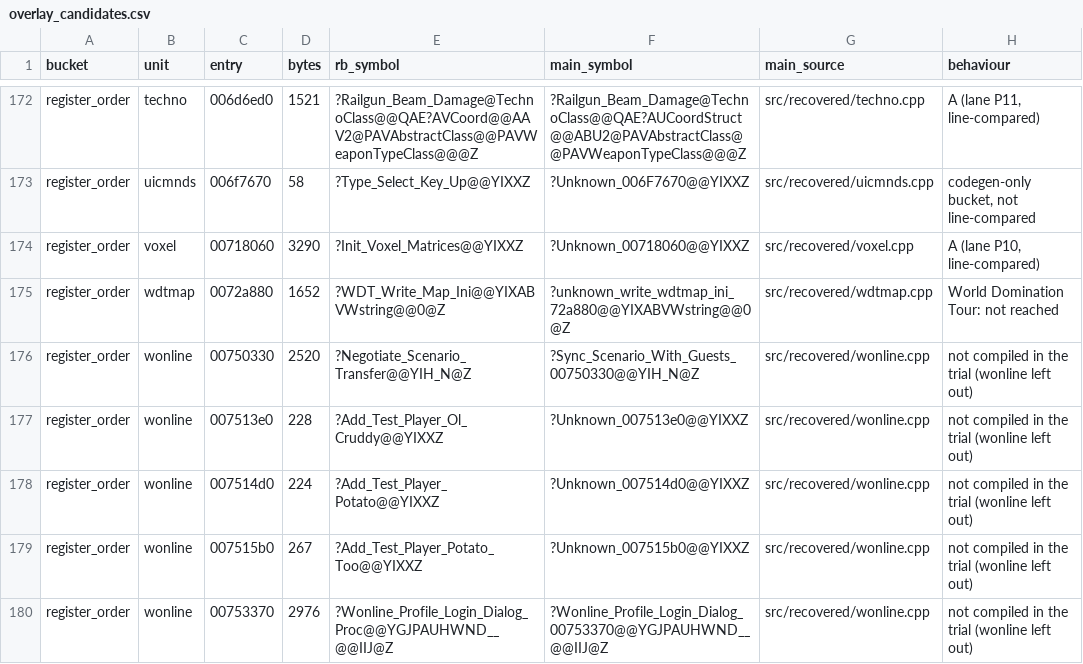
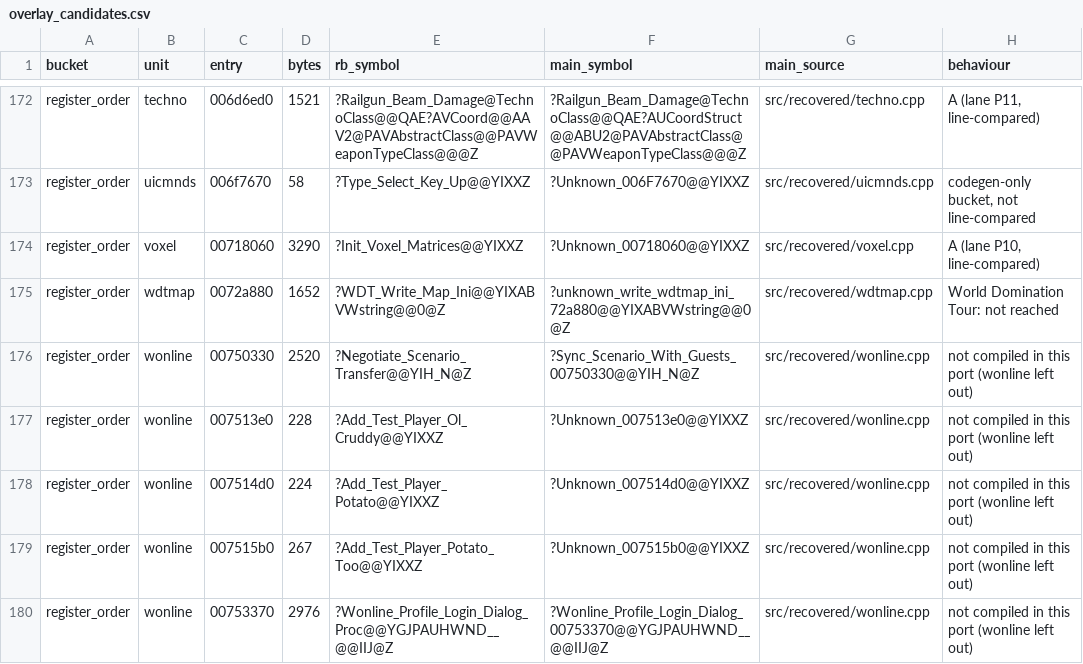
Before and after one commit to meastes/redalert2-modern, a CSV file: ra2/data/overlay_candidates.csv, drawn as a sheet; only a part is shown, gaps mark what is left out; the diff covers the shown part only.

```diff
--- a/ra2/data/overlay_candidates.csv
+++ b/ra2/data/overlay_candidates.csv
@@ -175,6 +175,6 @@ register_order,voxel,00718060,3290,?Init_Voxel_Matrices@@YIXXZ,?Unknown_00718060
 register_order,wdtmap,0072a880,1652,?WDT_Write_Map_Ini@@YIXABVWstring@@0@Z,?unknown_write_wdtmap_ini_72a880@@YIXABVWstring@@0@Z,src/recovered/wdtmap.cpp,World Domination Tour: not reached
-register_order,wonline,00750330,2520,?Negotiate_Scenario_Transfer@@YIH_N@Z,?Sync_Scenario_With_Guests_00750330@@YIH_N@Z,src/recovered/wonline.cpp,not compiled in the trial (wonline left out)
-register_order,wonline,007513e0,228,?Add_Test_Player_Ol_Cruddy@@YIXXZ,?Unknown_007513e0@@YIXXZ,src/recovered/wonline.cpp,not compiled in the trial (wonline left out)
-register_order,wonline,007514d0,224,?Add_Test_Player_Potato@@YIXXZ,?Unknown_007514d0@@YIXXZ,src/recovered/wonline.cpp,not compiled in the trial (wonline left out)
-register_order,wonline,007515b0,267,?Add_Test_Player_Potato_Too@@YIXXZ,?Unknown_007515b0@@YIXXZ,src/recovered/wonline.cpp,not compiled in the trial (wonline left out)
-register_order,wonline,00753370,2976,?Wonline_Profile_Login_Dialog_Proc@@YGJPAUHWND__@@IIJ@Z,?Wonline_Profile_Login_Dialog_00753370@@YGJPAUHWND__@@IIJ@Z,src/recovered/wonline.cpp,not compiled in the trial (wonline left out)
+register_order,wonline,00750330,2520,?Negotiate_Scenario_Transfer@@YIH_N@Z,?Sync_Scenario_With_Guests_00750330@@YIH_N@Z,src/recovered/wonline.cpp,not compiled in this port (wonline left out)
+register_order,wonline,007513e0,228,?Add_Test_Player_Ol_Cruddy@@YIXXZ,?Unknown_007513e0@@YIXXZ,src/recovered/wonline.cpp,not compiled in this port (wonline left out)
+register_order,wonline,007514d0,224,?Add_Test_Player_Potato@@YIXXZ,?Unknown_007514d0@@YIXXZ,src/recovered/wonline.cpp,not compiled in this port (wonline left out)
+register_order,wonline,007515b0,267,?Add_Test_Player_Potato_Too@@YIXXZ,?Unknown_007515b0@@YIXXZ,src/recovered/wonline.cpp,not compiled in this port (wonline left out)
+register_order,wonline,00753370,2976,?Wonline_Profile_Login_Dialog_Proc@@YGJPAUHWND__@@IIJ@Z,?Wonline_Profile_Login_Dialog_00753370@@YGJPAUHWND__@@IIJ@Z,src/recovered/wonline.cpp,not compiled in this port (wonline left out)
```
Also changed, not shown: 21 edited cells elsewhere in this file, ra2/data/target_sections.tsv, 38 other files.
